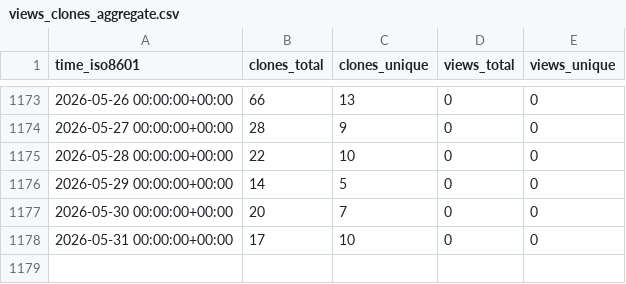
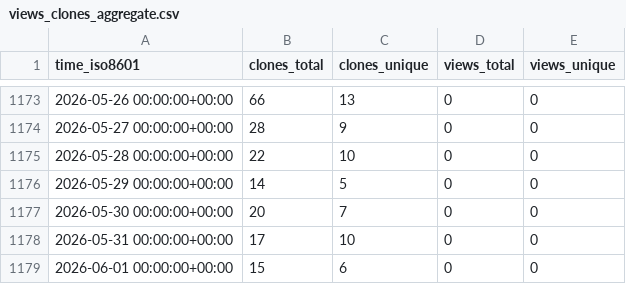
Before and after one commit to sysbio-curie/NaviCell, a CSV file: sysbio-curie/NaviCell/ghrs-data/views_clones_aggregate.csv, drawn as a sheet; only a part is shown, gaps mark what is left out; the diff names each change by its address in the sheet, - before the commit and + after, or states it on an @@ line.

```diff
--- a/sysbio-curie/NaviCell/ghrs-data/views_clones_aggregate.csv
+++ b/sysbio-curie/NaviCell/ghrs-data/views_clones_aggregate.csv
+row 1179: 2026-06-01 00:00:00+00:00 | 15 | 6 | 0 | 0
```
Also changed, not shown: 1 other file.
